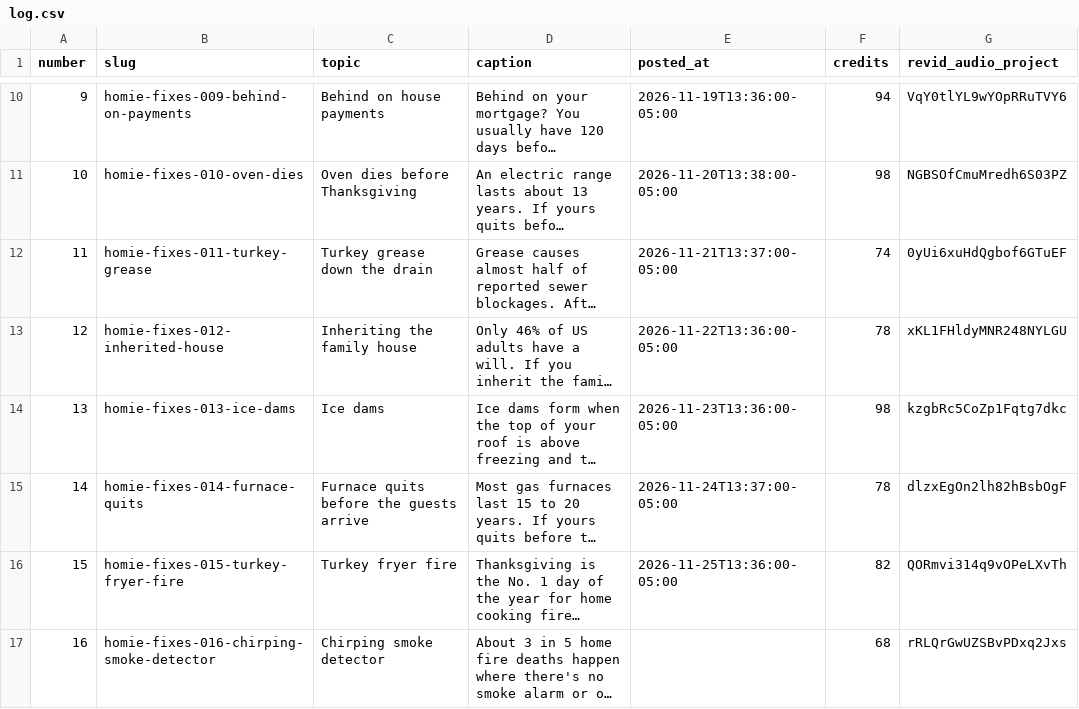
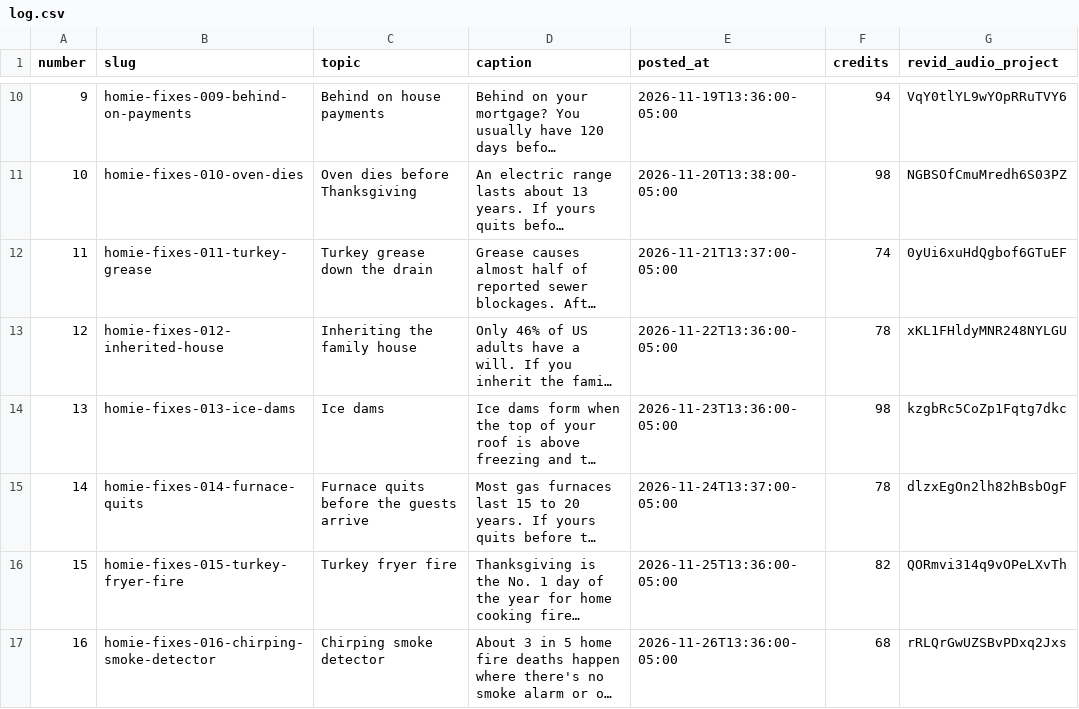
Before and after one commit to maxautomaite2/homie-house-videos, a CSV file: log.csv, drawn as a sheet; only a part is shown, gaps mark what is left out; long unchanged cells end in …; the diff names each change by its address in the sheet, - before the commit and + after, or states it on an @@ line.

```diff
--- a/log.csv
+++ b/log.csv
-E17 (posted_at): (empty)
+E17 (posted_at): 2026-11-26T13:36:00-05:00
```
Also changed, not shown: crossposts.csv, 2 other files.
